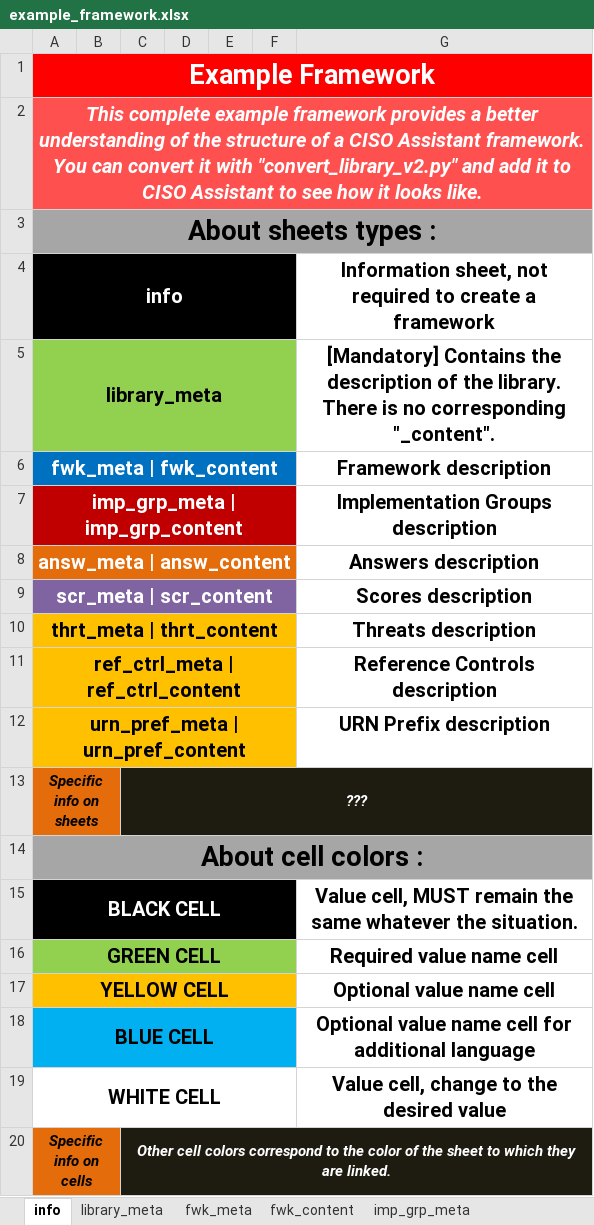
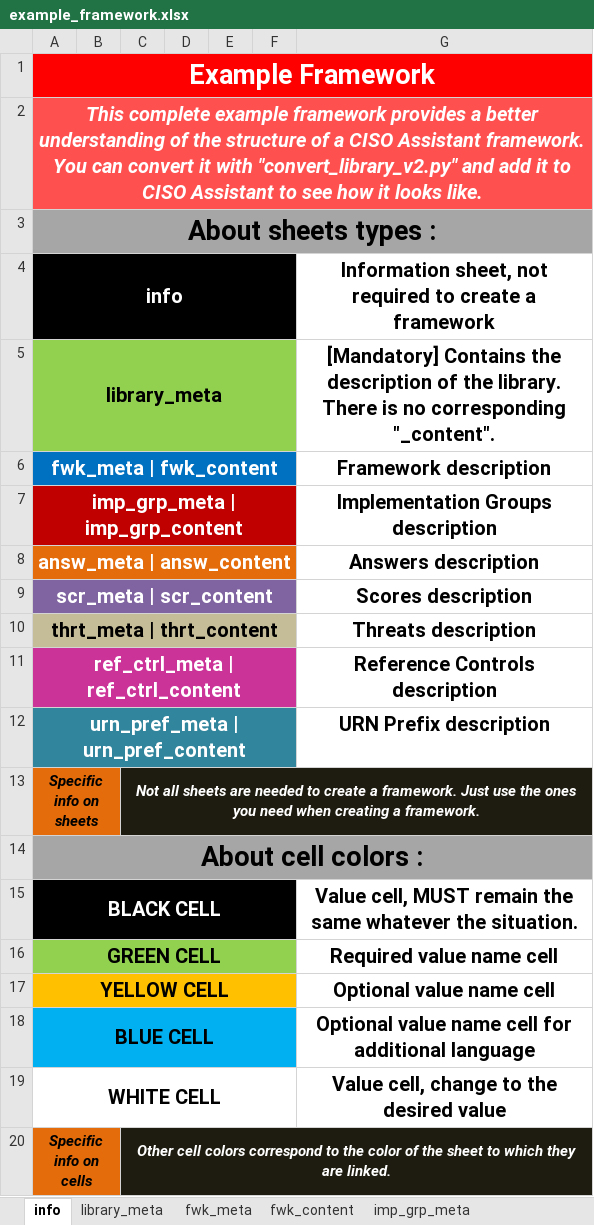
Before and after one commit to intuitem/ciso-assistant-community, an Excel workbook: tools/example_framework.xlsx, sheet info, drawn as a sheet; values as stored, in another font and other column widths than the file's, no borders; the diff names each change by its address in the sheet, - before the commit and + after, or states it on an @@ line.

Commit message:
[FINAL] Update Example Framework
Final version of the Example Framework

```diff
--- a/tools/example_framework.xlsx (sheet info)
+++ b/tools/example_framework.xlsx (sheet info)
-A10:F10 fill: #FFC000
+A10:F10 fill: #C4BD97
-A11:A12 text colour: black
+A11:A12 text colour: #FFFFFF
-A11:F11 fill: #FFC000
+A11:F11 fill: #CC3399
-A12:F12 fill: #FFC000
+A12:F12 fill: #31859C
-C13: ???
+C13: Not all sheets are needed to create a framework. Just use the ones you need when creating a framework.
```
Also changed, not shown: sheet fwk_content, sheet library_meta, sheet answ_content, sheet fwk_meta, other sheet tabs.
